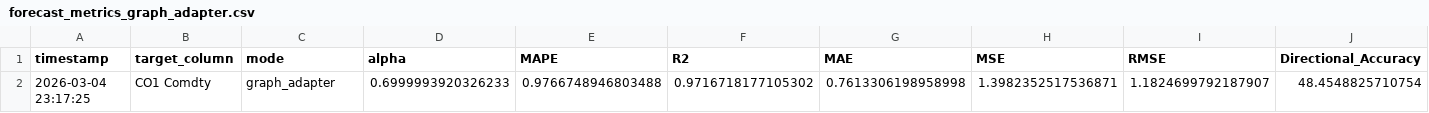
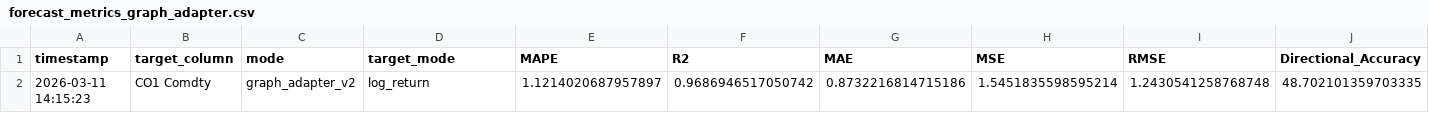
Before and after one commit to zehrasagin/timesfm, a CSV file: forecast_metrics_graph_adapter.csv, drawn as a sheet.

Commit message:
V2 Architecture: Correlation-only graph + Gated fusion + log_return target
## Architecture Changes
- Replace CrossAttentionAdapter with GatedGraphFusionAdapter (simple_fusion_adapter.py)
  Gate-based fusion: E' = LN(E + gate(E,H) * proj(H)), no zero-init gradient issue
- Replace HybridGraphStructure (learned+static alpha) with CorrelationGraphStructure (graph_structure_v2.py)
  Pure correlation-based sparse adjacency: |corr| >= 0.35, top_k=3, symmetric
- New TSFMGraphAdapterModelV2 (tsfm_graph_model_v2.py)
  Simpler model: no LearnedAdjacency, no alpha parameter

## Target Change
- Switch from delta (P_t - P_{t-1}) to log_return: ln(P_t / P_{t-1})
  Scale-invariant, symmetric, numerically stable
- cached_dataset.py: added target_mode parameter ("log_return" / "delta")
- Rolling forecast: price_hat = last_price * exp(log_return_hat)

## Pipeline (commodity_graph_forecast.py)
- Uses V2 model, removed alpha tracking/logging
- Training curve: single loss plot (no alpha subplot)

## Cleanup
- Moved V1 files to src/junk/ (cross_attention_adapter, tsfm_graph_model,
  graph_structure, dataset, dataset_v2, debug_grad, old prediction scripts)
- Extracted COMMODITY_SECTORS & SUPPLY_CHAIN_EDGES from graph_structure.py into node_features.py
- Cleaned __init__.py: only V2 exports

## Results
- No major overfitting (val loss stable, best epoch 8-12 vs epoch 1 in V1)
- MAPE: ~1.1%, R²: 0.97, DA: ~48.7%
- Trainable: 3.6M params (1.53%), Frozen: 231M

```diff
--- a/forecast_metrics_graph_adapter.csv
+++ b/forecast_metrics_graph_adapter.csv
@@ -1,2 +1,2 @@
-timestamp,target_column,mode,alpha,MAPE,R2,MAE,MSE,RMSE,Directional_Accuracy
-2026-03-04 23:17:25,CO1 Comdty,graph_adapter,0.6999993920326233,0.9766748946803488,0.9716718177105302,0.7613306198958998,1.3982352517536871,1.1824699792187907,48.4548825710754
+timestamp,target_column,mode,target_mode,MAPE,R2,MAE,MSE,RMSE,Directional_Accuracy
+2026-03-11 14:15:23,CO1 Comdty,graph_adapter_v2,log_return,1.1214020687957897,0.9686946517050742,0.8732216814715186,1.5451835598595214,1.2430541258768748,48.702101359703335
```
Also changed, not shown: 28 other files.
